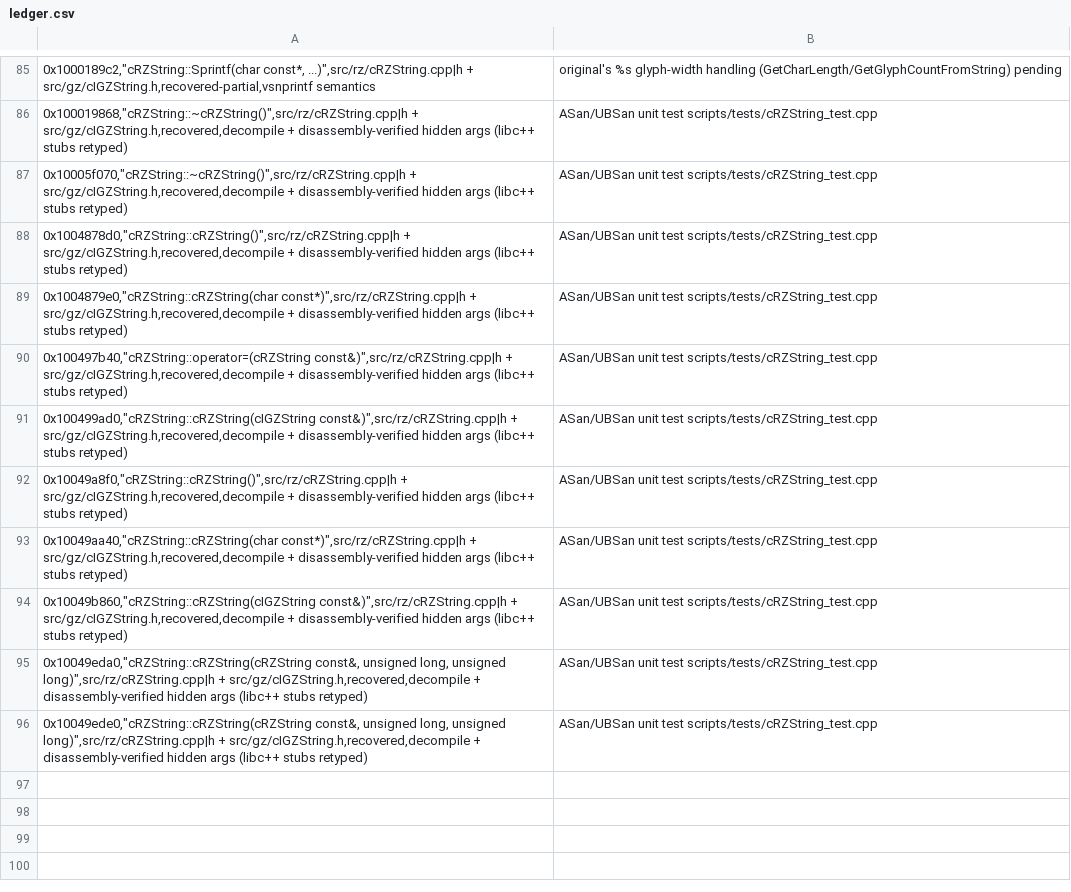
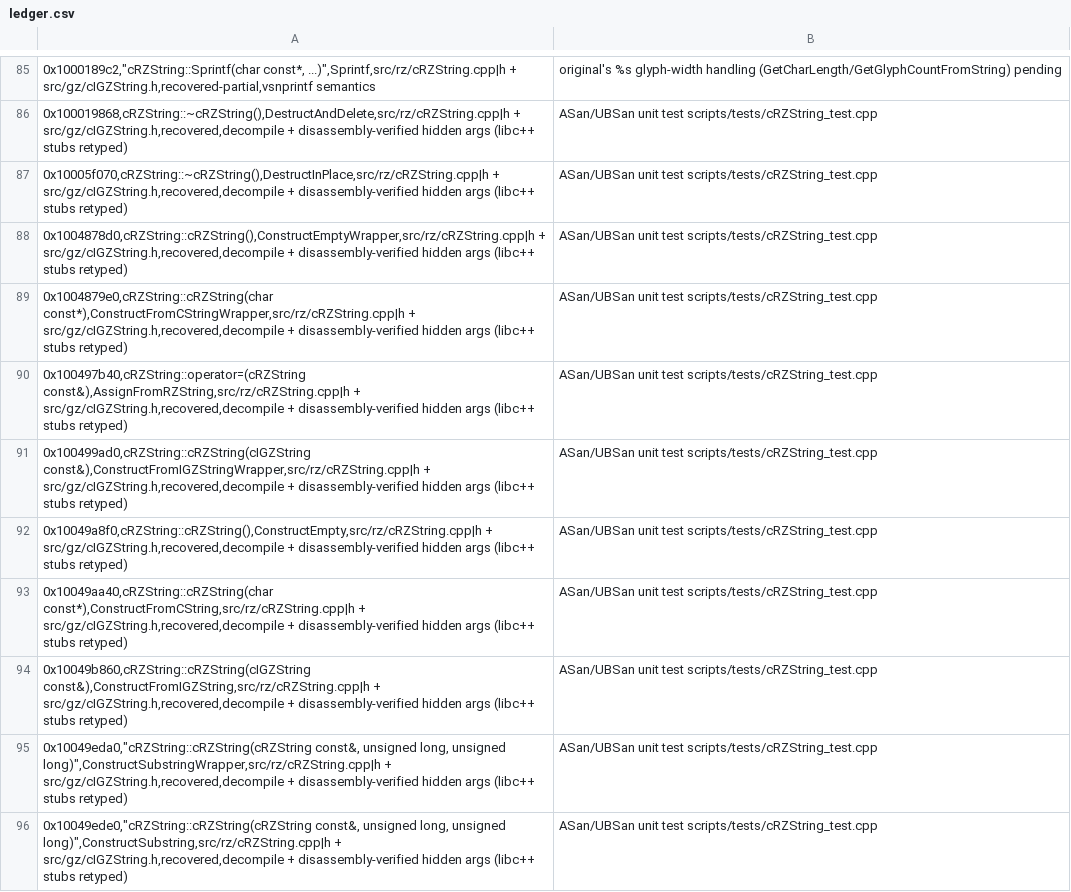
Before and after one commit to CadenKalez/DeSCAi4, a CSV file: notes/ledger.csv, drawn as a sheet; only a part is shown, gaps mark what is left out; the diff covers the shown part only; the diff names each change by its address in the sheet, - before the commit and + after, or states it on an @@ line.

```diff
--- a/notes/ledger.csv
+++ b/notes/ledger.csv
-A85: 0x1000189c2,"cRZString::Sprintf(char const*, ...)",src/rz/cRZString.cpp|h + src/gz/cIGZString.h,recovered-partial,vsnprintf…
+A85: 0x1000189c2,"cRZString::Sprintf(char const*, ...)",Sprintf,src/rz/cRZString.cpp|h + src/gz/cIGZString.h,recovered-partial,vsnprintf…
-A86: 0x100019868,"cRZString::~cRZString()",src/rz/cRZString.cpp|h + src/gz/cIGZString.h,recovered,decompile…
+A86: 0x100019868,cRZString::~cRZString(),DestructAndDelete,src/rz/cRZString.cpp|h + src/gz/cIGZString.h,recovered,decompile…
-A87: 0x10005f070,"cRZString::~cRZString()",src/rz/cRZString.cpp|h + src/gz/cIGZString.h,recovered,decompile…
+A87: 0x10005f070,cRZString::~cRZString(),DestructInPlace,src/rz/cRZString.cpp|h + src/gz/cIGZString.h,recovered,decompile…
-A88: 0x1004878d0,"cRZString::cRZString()",src/rz/cRZString.cpp|h + src/gz/cIGZString.h,recovered,decompile…
+A88: 0x1004878d0,cRZString::cRZString(),ConstructEmptyWrapper,src/rz/cRZString.cpp|h + src/gz/cIGZString.h,recovered,decompile…
-A89: 0x1004879e0,"cRZString::cRZString(char const*)",src/rz/cRZString.cpp|h + src/gz/cIGZString.h,recovered,decompile…
+A89: 0x1004879e0,cRZString::cRZString(char const*),ConstructFromCStringWrapper,src/rz/cRZString.cpp|h + src/gz/cIGZString.h,recovered,decompile…
-A90: 0x100497b40,"cRZString::operator=(cRZString const&)",src/rz/cRZString.cpp|h + src/gz/cIGZString.h,recovered,decompile…
+A90: 0x100497b40,cRZString::operator=(cRZString const&),AssignFromRZString,src/rz/cRZString.cpp|h + src/gz/cIGZString.h,recovered,decompile…
-A91: 0x100499ad0,"cRZString::cRZString(cIGZString const&)",src/rz/cRZString.cpp|h + src/gz/cIGZString.h,recovered,decompile…
+A91: 0x100499ad0,cRZString::cRZString(cIGZString const&),ConstructFromIGZStringWrapper,src/rz/cRZString.cpp|h + src/gz/cIGZString.h,recovered,decompile…
-A92: 0x10049a8f0,"cRZString::cRZString()",src/rz/cRZString.cpp|h + src/gz/cIGZString.h,recovered,decompile…
+A92: 0x10049a8f0,cRZString::cRZString(),ConstructEmpty,src/rz/cRZString.cpp|h + src/gz/cIGZString.h,recovered,decompile…
-A93: 0x10049aa40,"cRZString::cRZString(char const*)",src/rz/cRZString.cpp|h + src/gz/cIGZString.h,recovered,decompile…
+A93: 0x10049aa40,cRZString::cRZString(char const*),ConstructFromCString,src/rz/cRZString.cpp|h + src/gz/cIGZString.h,recovered,decompile…
-A94: 0x10049b860,"cRZString::cRZString(cIGZString const&)",src/rz/cRZString.cpp|h + src/gz/cIGZString.h,recovered,decompile…
+A94: 0x10049b860,cRZString::cRZString(cIGZString const&),ConstructFromIGZString,src/rz/cRZString.cpp|h + src/gz/cIGZString.h,recovered,decompile…
-A95: …long, unsigned long)",src/rz/cRZString.cpp|h + src/gz/cIGZString.h,recovered,decompile…
+A95: …long, unsigned long)",ConstructSubstringWrapper,src/rz/cRZString.cpp|h + src/gz/cIGZString.h,recovered,decompile…
-A96: …long, unsigned long)",src/rz/cRZString.cpp|h + src/gz/cIGZString.h,recovered,decompile…
+A96: …long, unsigned long)",ConstructSubstring,src/rz/cRZString.cpp|h + src/gz/cIGZString.h,recovered,decompile…
```
Also changed, not shown: 95 edited cells elsewhere in this file, 11 other files.
